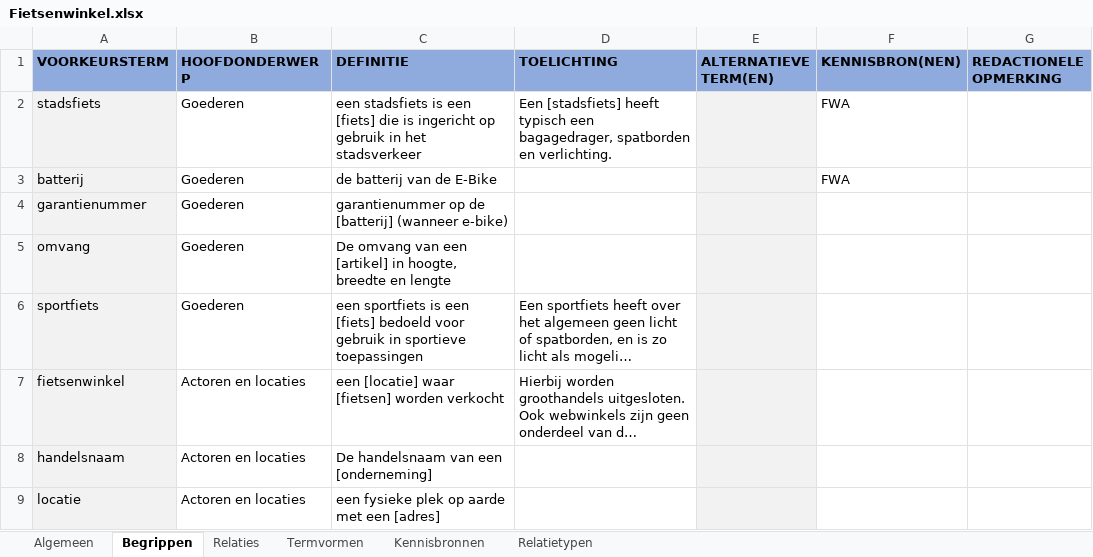
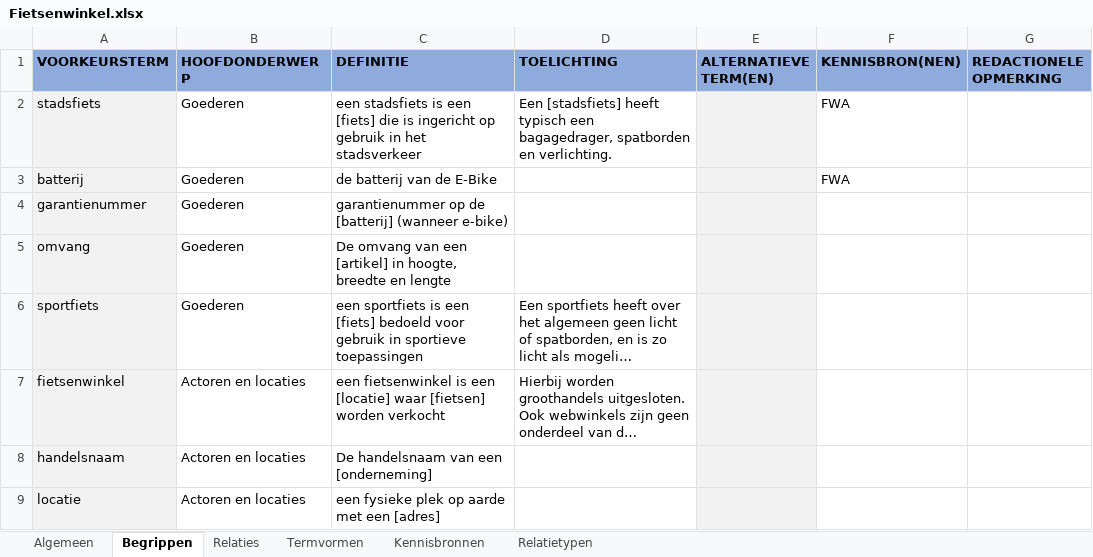
Before and after one commit to melsk-r/mim-metamodel, an Excel workbook: werkomgeving/voorbeeldmodel/begrippenkader/Fietsenwinkel.xlsx, sheet Begrippen, drawn as a sheet; only a part is shown; long unchanged cells end in …; values as stored, in another font and other column widths than the file's, no borders; the diff names each change by its address in the sheet, - before the commit and + after, or states it on an @@ line.

```diff
--- a/werkomgeving/voorbeeldmodel/begrippenkader/Fietsenwinkel.xlsx (sheet Begrippen)
+++ b/werkomgeving/voorbeeldmodel/begrippenkader/Fietsenwinkel.xlsx (sheet Begrippen)
-C7 (DEFINITIE): een [locatie] waar…
+C7 (DEFINITIE): een fietsenwinkel is een [locatie] waar…
```
Also changed, not shown: sheet Relaties, sheet Algemeen, 7 other files.
